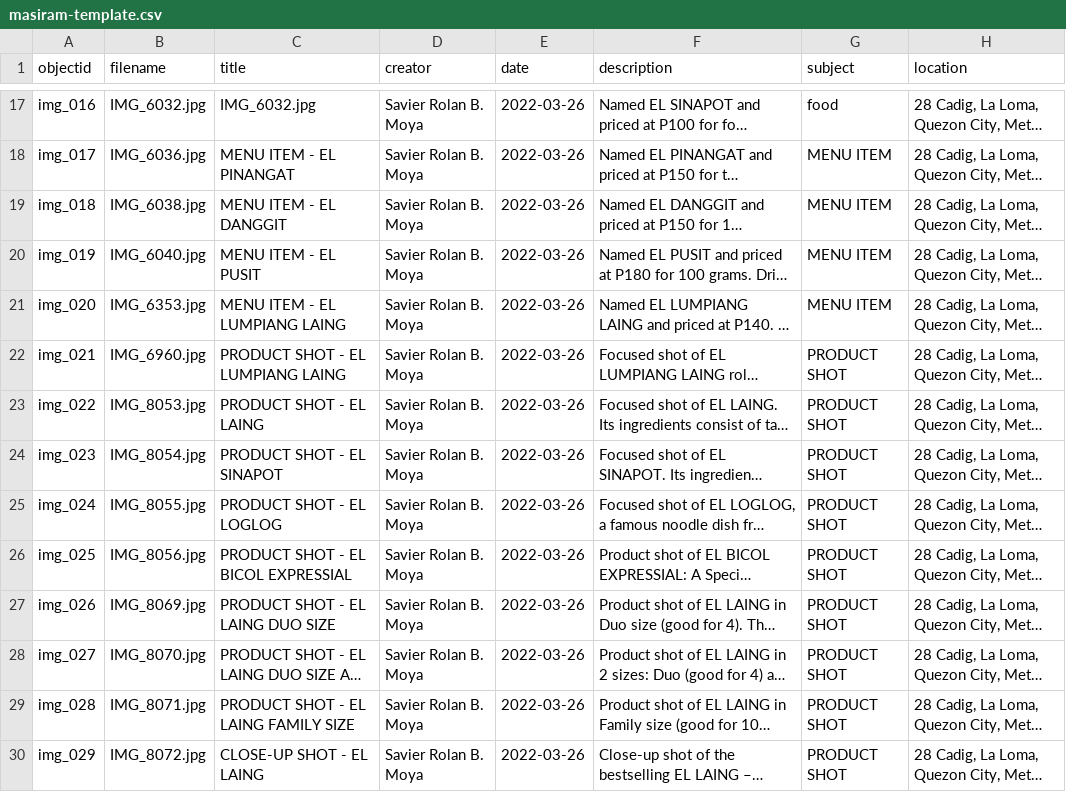
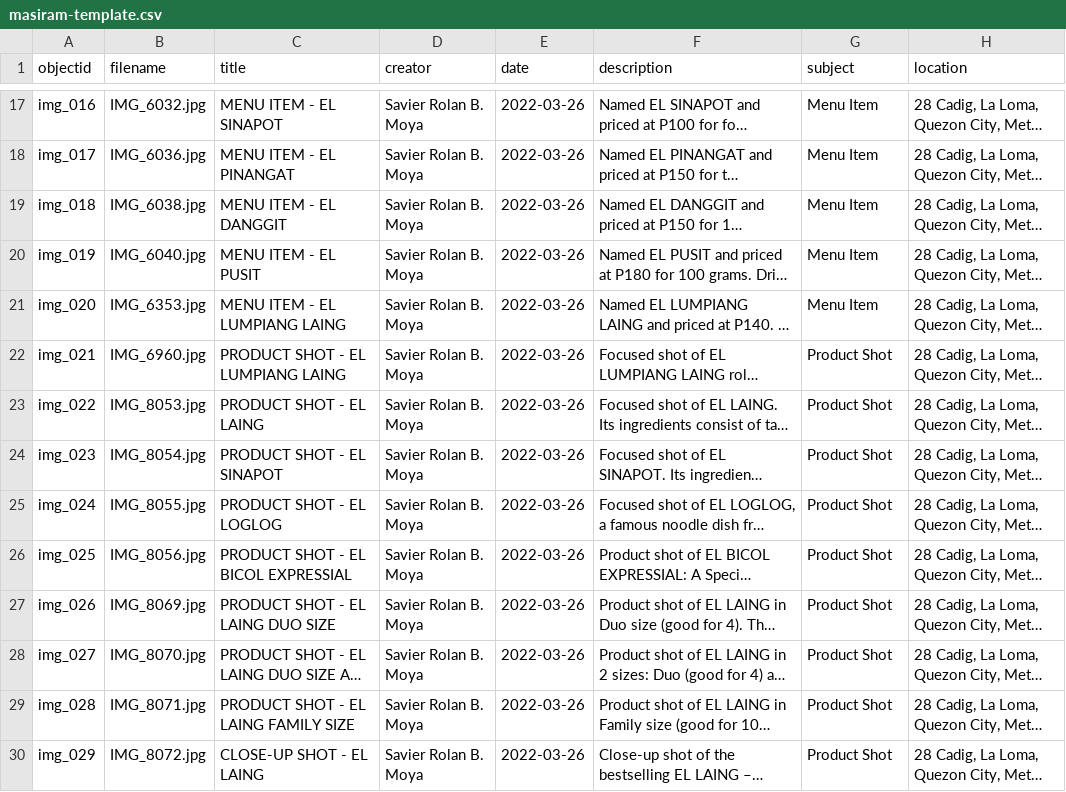
Before and after one commit to lhernandez0/MasiramCollectionGH, a CSV file: _data/masiram-template.csv, drawn as a sheet; only a part is shown, gaps mark what is left out; long unchanged cells end in …; the diff covers the shown part only; the diff names each change by its address in the sheet, - before the commit and + after, or states it on an @@ line.

```diff
--- a/_data/masiram-template.csv
+++ b/_data/masiram-template.csv
-C17 (title): IMG_6032.jpg
+C17 (title): MENU ITEM - EL SINAPOT
-G17 (subject): food
+G17 (subject): Menu Item
-G18:G21 (subject): MENU ITEM
+G18:G21 (subject): Menu Item
-G22:G30 (subject): PRODUCT SHOT
+G22:G30 (subject): Product Shot
```
Also changed, not shown: 70 edited cells elsewhere in this file.
